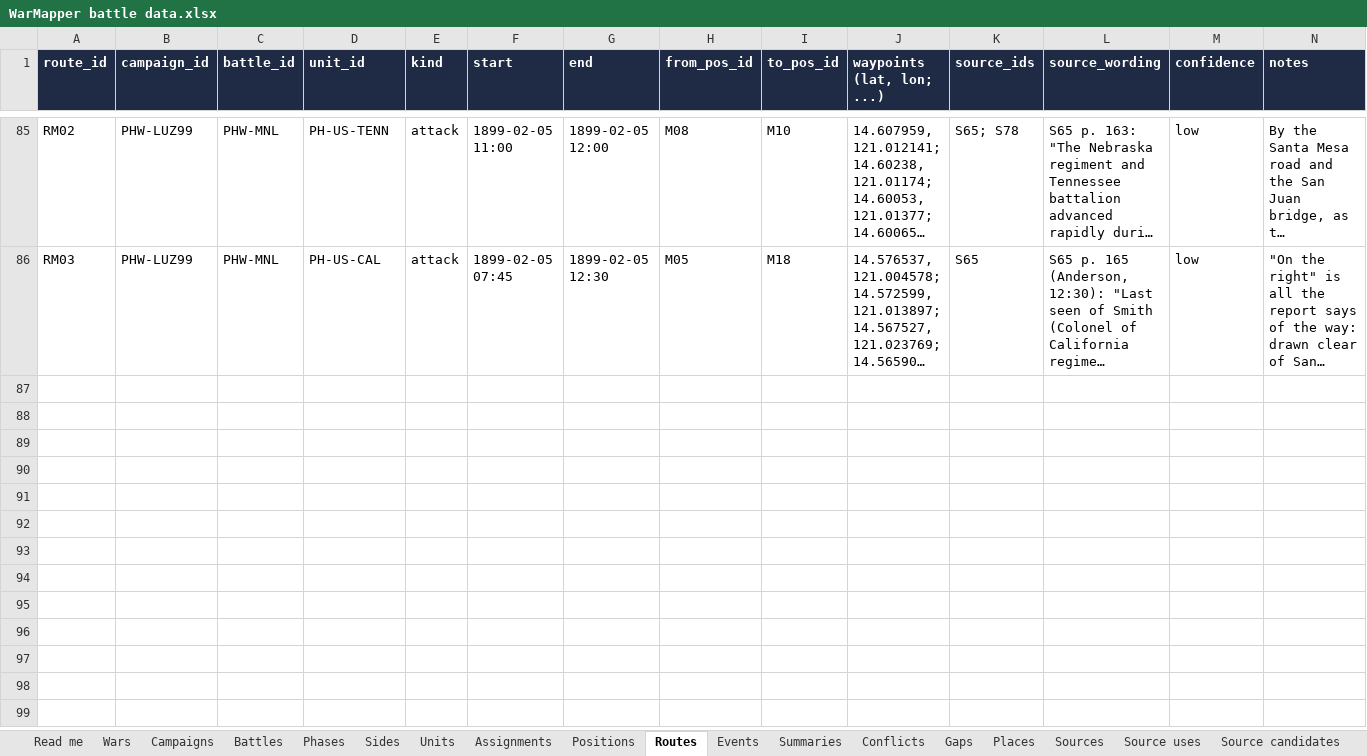
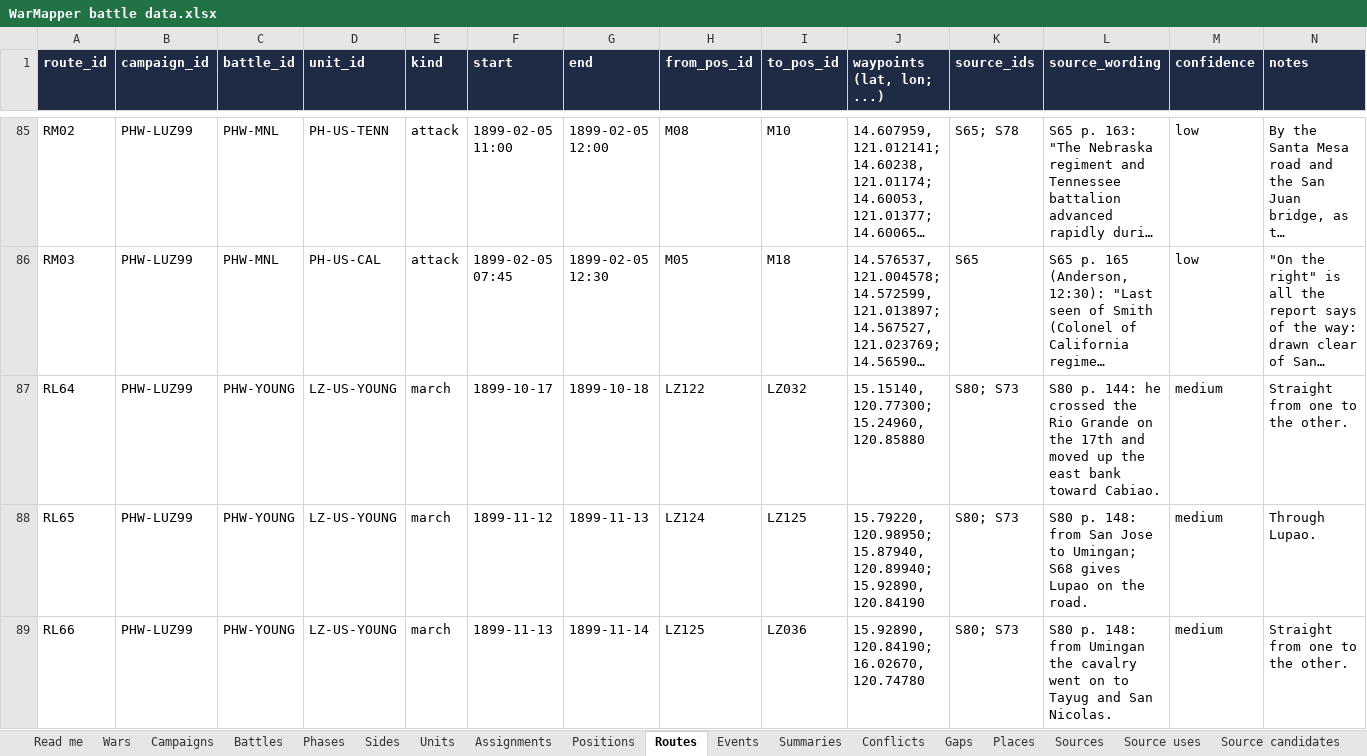
Before and after one commit to mgm9000/WarMapper, an Excel workbook: data/WarMapper battle data.xlsx, sheet Routes, drawn as a sheet; only a part is shown, gaps mark what is left out; long unchanged cells end in …; values as stored, in another font and other column widths than the file's, no borders; rows hold the shown columns only; the diff covers the shown part only; the diff names each change by its address in the sheet, - before the commit and + after, or states it on an @@ line.

```diff
--- a/data/WarMapper battle data.xlsx (sheet Routes)
+++ b/data/WarMapper battle data.xlsx (sheet Routes)
+row 87: RL64 | PHW-LUZ99 | PHW-YOUNG | LZ-US-YOUNG | march | 1899-10-17 | 1899-10-18 | LZ122 | LZ032 | 15.15140, 120.77300; 15.24960, 120.85880 | S80; S73 | S80 p. 144: he crossed the Rio Grande on the 17th and moved up the east bank toward Cabiao. | medium | Straight from one to the other.
+row 88: RL65 | PHW-LUZ99 | PHW-YOUNG | LZ-US-YOUNG | march | 1899-11-12 | 1899-11-13 | LZ124 | LZ125 | 15.79220, 120.98950; 15.87940, 120.89940; 15.92890, 120.84190 | S80; S73 | S80 p. 148: from San Jose to Umingan; S68 gives Lupao on the road. | medium | Through Lupao.
+row 89: RL66 | PHW-LUZ99 | PHW-YOUNG | LZ-US-YOUNG | march | 1899-11-13 | 1899-11-14 | LZ125 | LZ036 | 15.92890, 120.84190; 16.02670, 120.74780 | S80; S73 | S80 p. 148: from Umingan the cavalry went on to Tayug and San Nicolas. | medium | Straight from one to the other.
```
Also changed, not shown: 9 added rows and 45 edited cells elsewhere in this sheet, sheet Positions, sheet Units, sheet Events, sheet Assignments, sheet Tracks, sheet Conflicts, 3 more sheets, 2 other files.
